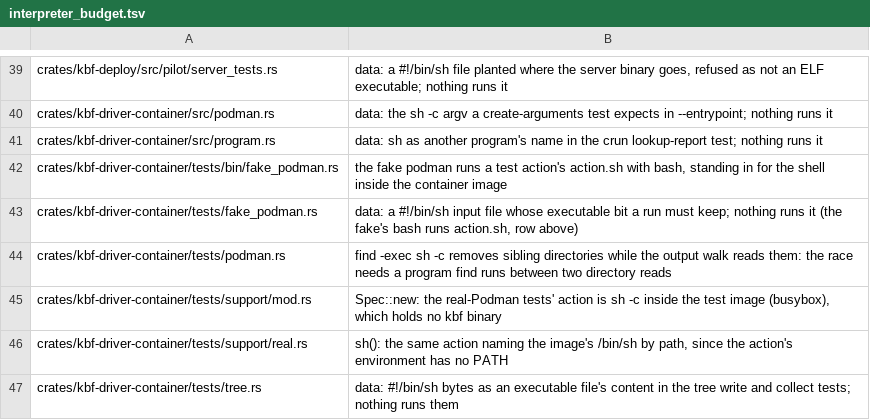
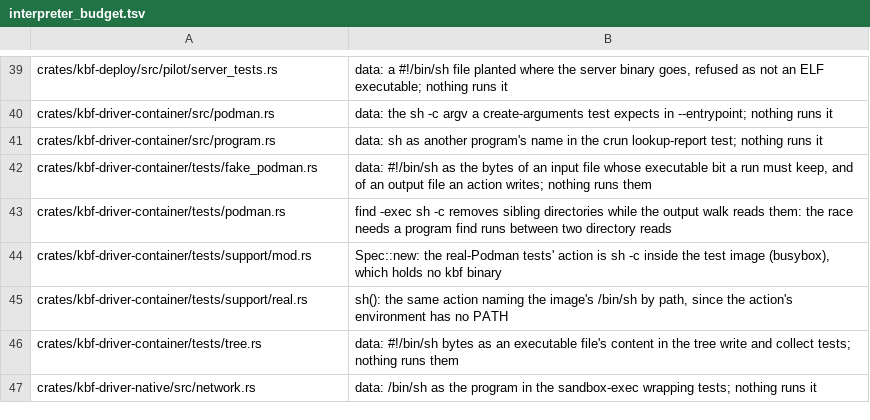
Before and after one commit to komira-ai/kbf, a TSV file: tools/interpreter_budget.tsv, drawn as a sheet; only a part is shown, gaps mark what is left out; the shorter side is filled out with more unchanged rows.

```diff
--- a/tools/interpreter_budget.tsv
+++ b/tools/interpreter_budget.tsv
@@ -41,4 +41,3 @@ crates/kbf-driver-container/src/podman.rs	data: the sh -c argv a create-argument
 crates/kbf-driver-container/src/program.rs	data: sh as another program's name in the crun lookup-report test; nothing runs it
-crates/kbf-driver-container/tests/bin/fake_podman.rs	the fake podman runs a test action's action.sh with bash, standing in for the shell inside the container image
-crates/kbf-driver-container/tests/fake_podman.rs	data: a #!/bin/sh input file whose executable bit a run must keep; nothing runs it (the fake's bash runs action.sh, row above)
+crates/kbf-driver-container/tests/fake_podman.rs	data: #!/bin/sh as the bytes of an input file whose executable bit a run must keep, and of an output file an action writes; nothing runs them
 crates/kbf-driver-container/tests/podman.rs	find -exec sh -c removes sibling directories while the output walk reads them: the race needs a program find runs between two directory reads
```
Also changed, not shown: 21 other files.
